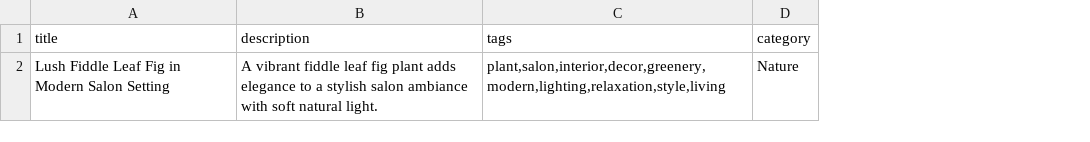
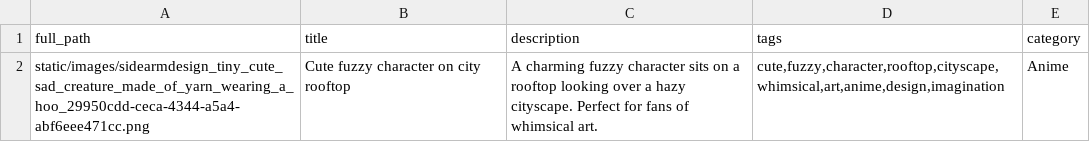
Before and after one commit to sidearmdesign/metadata-refiner, a CSV file: metadata_zedge.csv, drawn as a sheet; removed rows and columns are numbered as before the commit, all else as after; the diff names each change by its address in the sheet, - before the commit and + after, or states it on an @@ line.

```diff
--- a/metadata_zedge.csv
+++ b/metadata_zedge.csv
+column A (full_path), empty
-row 2: Lush Fiddle Leaf Fig in Modern Salon Setting | A vibrant fiddle leaf fig plant adds elegance to a stylish salon ambiance with soft natural light. | plant,salon,interior,decor,greenery,modern,lighting,relaxation,style,living | Nature
+row 2: static/images/sidearmdesign_tiny_cute_sad_creature_made_of_yarn_wearing_a_hoo_29950cdd-ceca-4344-a5a4-abf6eee471cc.png | Cute fuzzy character on city rooftop | A charming fuzzy character sits on a rooftop looking over a hazy cityscape. Perfect for fans of whimsical art. | cute,fuzzy,character,rooftop,cityscape,whimsical,art,anime,design,imagination | Anime
```
Also changed, not shown: 3 other files.
